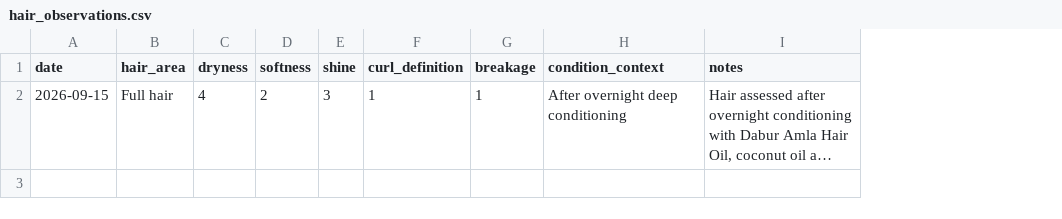
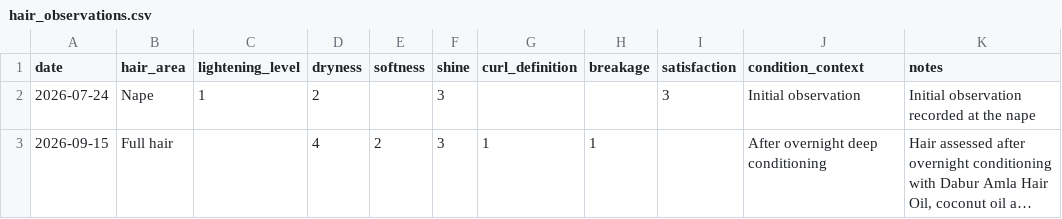
Before and after one commit to SaavedraLuana/hair-lightening-analytics, a CSV file: data/hair_observations.csv, drawn as a sheet; long unchanged cells end in …; addresses are those after the commit; the diff names each change by its address in the sheet, - before the commit and + after, or states it on an @@ line.

Commit message:
Modify hair observations CSV structure and data

```diff
--- a/data/hair_observations.csv
+++ b/data/hair_observations.csv
+column C (lightening_level), empty
+column I (satisfaction), empty
+row 2: 2026-07-24 | Nape | 1 | 2 |  | 3 |  |  | 3 | Initial observation | Initial observation recorded at the nape
```
